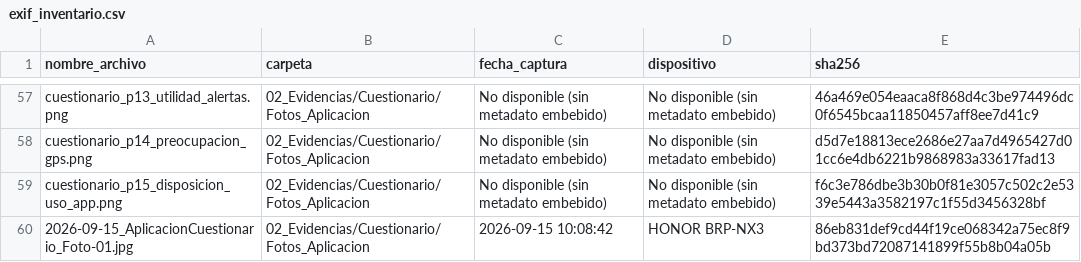
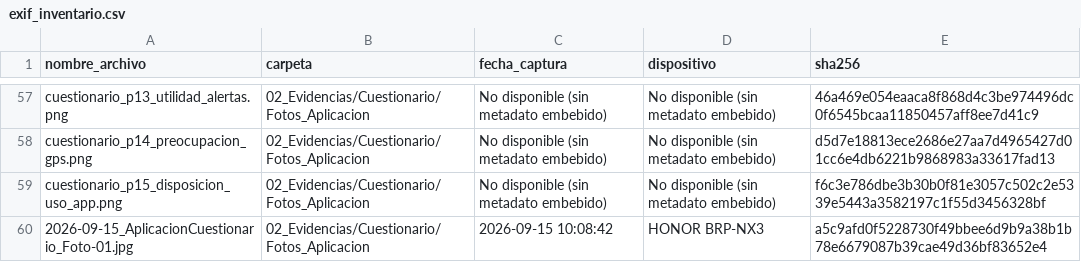
Before and after one commit to AlanNVR/SIMPA_ISR401, a CSV file: 10_Autoria/exif_inventario.csv, drawn as a sheet; only a part is shown, gaps mark what is left out.

Commit message:
fix(A4.5): corregir hash SHA-256 real de Foto-01 en exif_inventario.csv

```diff
--- a/10_Autoria/exif_inventario.csv
+++ b/10_Autoria/exif_inventario.csv
@@ -59,2 +59,2 @@ cuestionario_p14_preocupacion_gps.png;02_Evidencias/Cuestionario/Fotos_Aplicacio
 cuestionario_p15_disposicion_uso_app.png;02_Evidencias/Cuestionario/Fotos_Aplicacion;No disponible (sin metadato embebido);No disponible (sin metadato embebido);f6c3e786dbe3b30b0f81e3057c502c2e5339e5443a3582197c1f55d3456328bf
-2026-09-15_AplicacionCuestionario_Foto-01.jpg;02_Evidencias/Cuestionario/Fotos_Aplicacion;2026-09-15 10:08:42;HONOR BRP-NX3;86eb831def9cd44f19ce068342a75ec8f9bd373bd72087141899f55b8b04a05b
+2026-09-15_AplicacionCuestionario_Foto-01.jpg;02_Evidencias/Cuestionario/Fotos_Aplicacion;2026-09-15 10:08:42;HONOR BRP-NX3;a5c9afd0f5228730f49bbee6d9b9a38b1b78e6679087b39cae49d36bf83652e4
```
